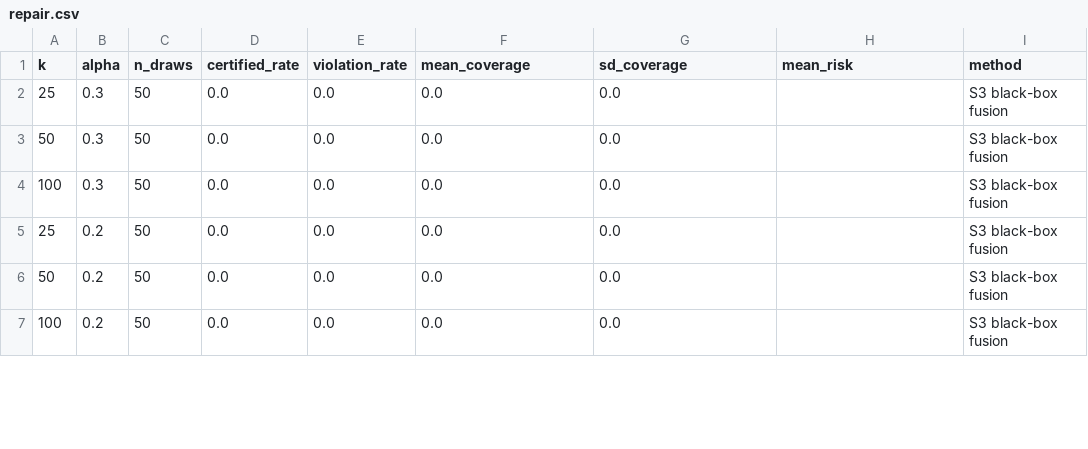
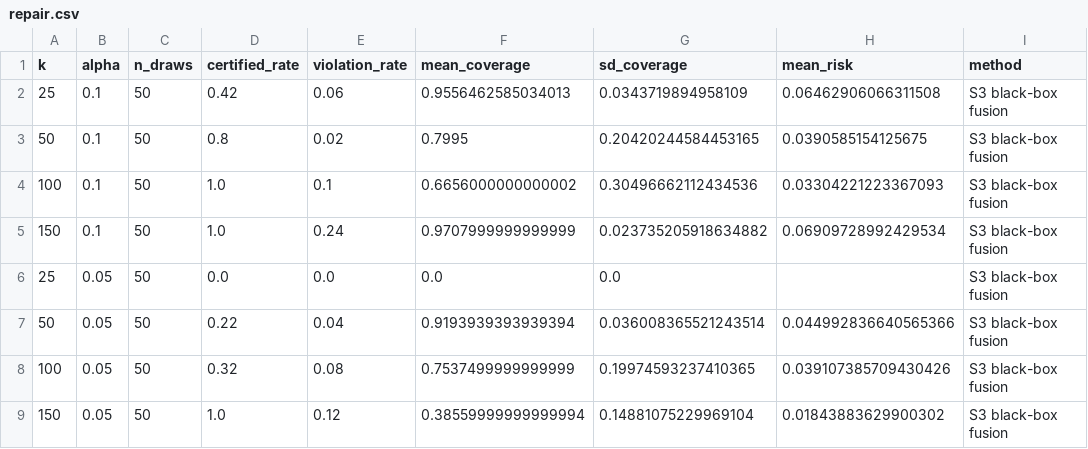
Before and after one commit to Krit-Jain/Underwrite, a CSV file: reports/tables/repair.csv, drawn as a sheet; only a part is shown; the diff covers the shown part only.

Commit message:
feat(eval): recalibrate on target documents alone when repairing shift
Answers the business question directly: how many labelled documents a new client template needs before its certificate is valid.

```diff
--- a/reports/tables/repair.csv
+++ b/reports/tables/repair.csv
@@ -1,7 +1,9 @@
 k,alpha,n_draws,certified_rate,violation_rate,mean_coverage,sd_coverage,mean_risk,method
-25,0.3,50,0.0,0.0,0.0,0.0,,S3 black-box fusion
-50,0.3,50,0.0,0.0,0.0,0.0,,S3 black-box fusion
-100,0.3,50,0.0,0.0,0.0,0.0,,S3 black-box fusion
-25,0.2,50,0.0,0.0,0.0,0.0,,S3 black-box fusion
-50,0.2,50,0.0,0.0,0.0,0.0,,S3 black-box fusion
-100,0.2,50,0.0,0.0,0.0,0.0,,S3 black-box fusion
+25,0.1,50,0.42,0.06,0.9556462585034013,0.0343719894958109,0.06462906066311508,S3 black-box fusion
+50,0.1,50,0.8,0.02,0.7995,0.20420244584453165,0.0390585154125675,S3 black-box fusion
+100,0.1,50,1.0,0.1,0.6656000000000002,0.30496662112434536,0.03304221223367093,S3 black-box fusion
+150,0.1,50,1.0,0.24,0.9707999999999999,0.023735205918634882,0.06909728992429534,S3 black-box fusion
+25,0.05,50,0.0,0.0,0.0,0.0,,S3 black-box fusion
+50,0.05,50,0.22,0.04,0.9193939393939394,0.036008365521243514,0.044992836640565366,S3 black-box fusion
+100,0.05,50,0.32,0.08,0.7537499999999999,0.19974593237410365,0.039107385709430426,S3 black-box fusion
+150,0.05,50,1.0,0.12,0.38559999999999994,0.14881075229969104,0.01843883629900302,S3 black-box fusion
```
Also changed, not shown: 2 added rows, 6 removed rows and 27 edited cells elsewhere in this file, reports/tables/shift.csv, 4 other files.
